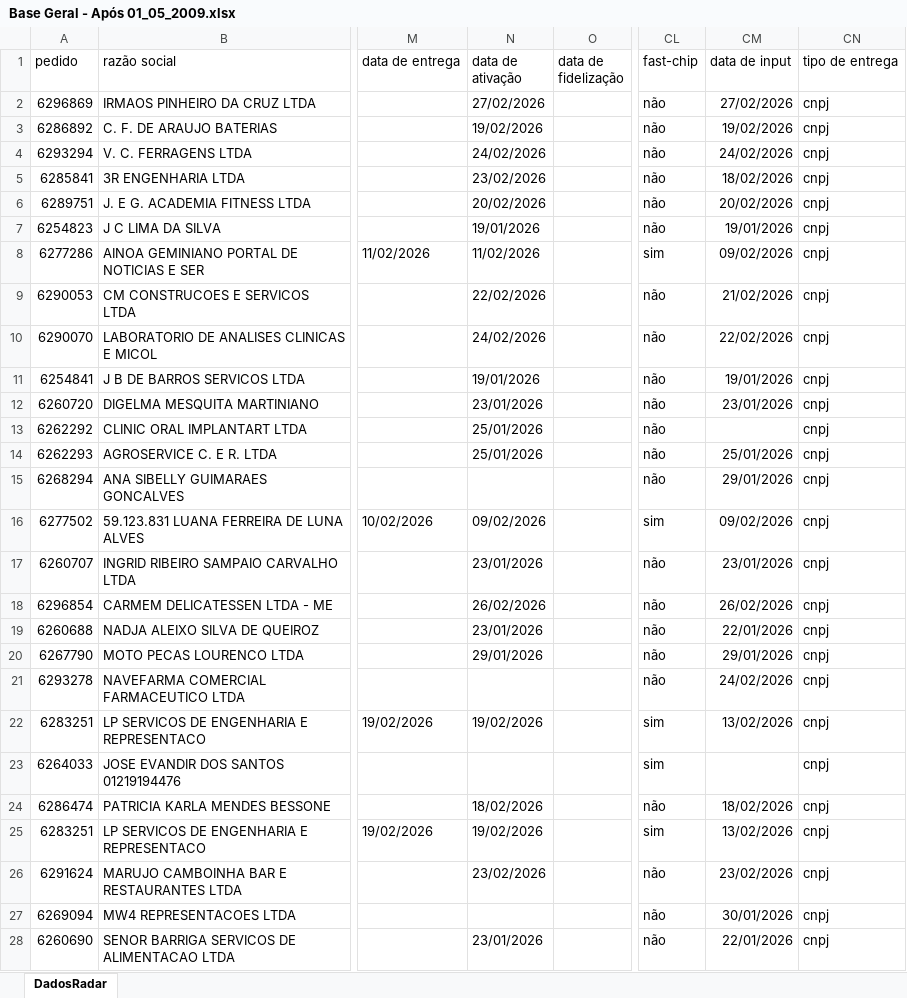
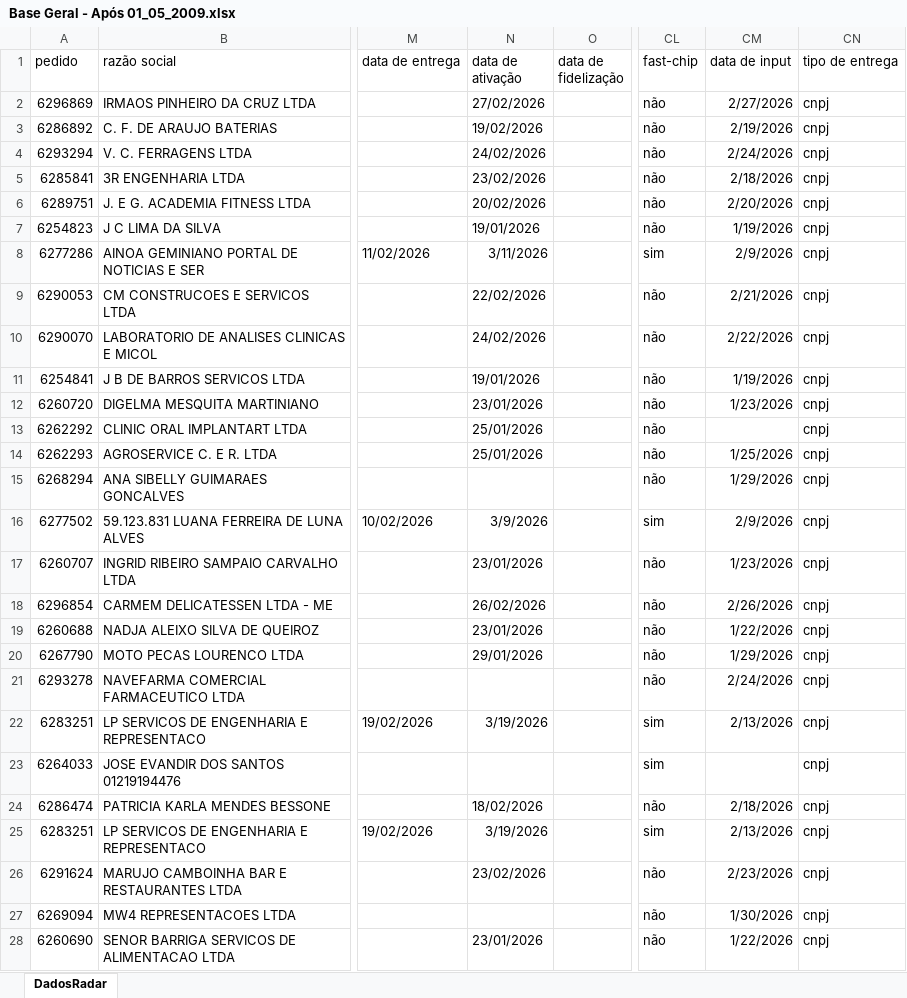
Before and after one commit to hugokhesley/dashboard-tim-connect, an Excel workbook: Base Geral - Após 01_05_2009.xlsx, sheet DadosRadar, drawn as a sheet; only a part is shown, gaps mark what is left out; values as stored, in another font and other column widths than the file's, no borders; the diff covers the shown part only; the diff names each change by its address in the sheet, - before the commit and + after, or states it on an @@ line.

Commit message:
RESET TOTAL: Removendo filtros antigos e travando em Março

```diff
--- a/Base Geral - Após 01_05_2009.xlsx (sheet DadosRadar)
+++ b/Base Geral - Após 01_05_2009.xlsx (sheet DadosRadar)
-CM2 (data de input): 27/02/2026
+CM2 (data de input): 2/27/2026
-CM3 (data de input): 19/02/2026
+CM3 (data de input): 2/19/2026
-CM4 (data de input): 24/02/2026
+CM4 (data de input): 2/24/2026
-CM5 (data de input): 18/02/2026
+CM5 (data de input): 2/18/2026
-CM6 (data de input): 20/02/2026
+CM6 (data de input): 2/20/2026
-CM7 (data de input): 19/01/2026
+CM7 (data de input): 1/19/2026
-N8 (data de ativação): 11/02/2026
+N8 (data de ativação): 3/11/2026
-CM8 (data de input): 09/02/2026
+CM8 (data de input): 2/9/2026
-CM9 (data de input): 21/02/2026
+CM9 (data de input): 2/21/2026
-CM10 (data de input): 22/02/2026
+CM10 (data de input): 2/22/2026
-CM11 (data de input): 19/01/2026
+CM11 (data de input): 1/19/2026
-CM12 (data de input): 23/01/2026
+CM12 (data de input): 1/23/2026
-CM14 (data de input): 25/01/2026
+CM14 (data de input): 1/25/2026
-CM15 (data de input): 29/01/2026
+CM15 (data de input): 1/29/2026
-N16 (data de ativação): 09/02/2026
+N16 (data de ativação): 3/9/2026
-CM16 (data de input): 09/02/2026
+CM16 (data de input): 2/9/2026
-CM17 (data de input): 23/01/2026
+CM17 (data de input): 1/23/2026
-CM18 (data de input): 26/02/2026
+CM18 (data de input): 2/26/2026
-CM19 (data de input): 22/01/2026
+CM19 (data de input): 1/22/2026
-CM20 (data de input): 29/01/2026
+CM20 (data de input): 1/29/2026
-CM21 (data de input): 24/02/2026
+CM21 (data de input): 2/24/2026
-N22 (data de ativação): 19/02/2026
+N22 (data de ativação): 3/19/2026
-CM22 (data de input): 13/02/2026
+CM22 (data de input): 2/13/2026
-CM24 (data de input): 18/02/2026
+CM24 (data de input): 2/18/2026
-N25 (data de ativação): 19/02/2026
+N25 (data de ativação): 3/19/2026
-CM25 (data de input): 13/02/2026
+CM25 (data de input): 2/13/2026
-CM26 (data de input): 23/02/2026
+CM26 (data de input): 2/23/2026
-CM27 (data de input): 30/01/2026
+CM27 (data de input): 1/30/2026
-CM28 (data de input): 22/01/2026
+CM28 (data de input): 1/22/2026
```
Also changed, not shown: 858 edited cells elsewhere in this sheet.
